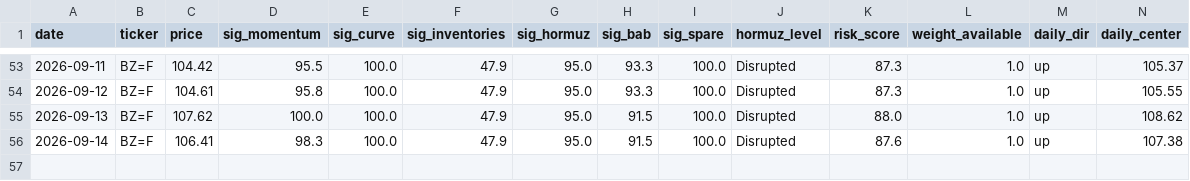
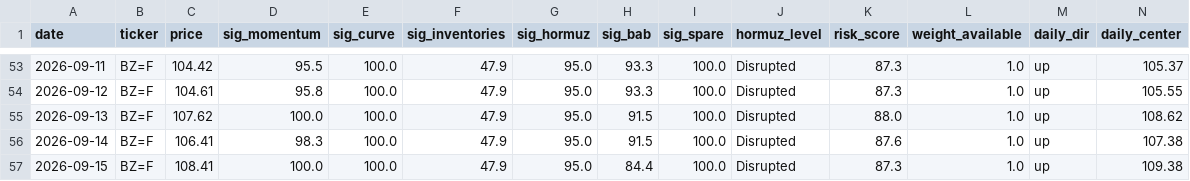
Before and after one commit to BossJossUK/oil-price-radar, a CSV file: data/snapshots.csv, drawn as a sheet; only a part is shown, gaps mark what is left out; rows hold the shown columns only; the diff names each change by its address in the sheet, - before the commit and + after, or states it on an @@ line.

```diff
--- a/data/snapshots.csv
+++ b/data/snapshots.csv
+row 57: 2026-09-15 | BZ=F | 108.41 | 100.0 | 100.0 | 47.9 | 95.0 | 84.4 | 100.0 | Disrupted | 87.3 | 1.0 | up | 109.38
```
